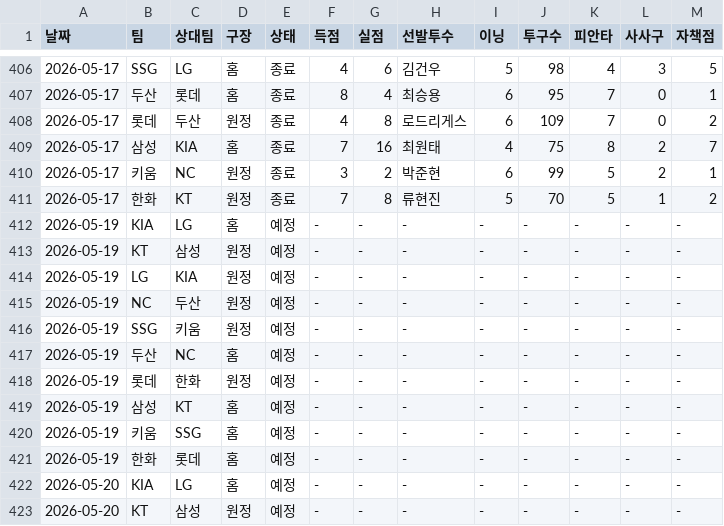
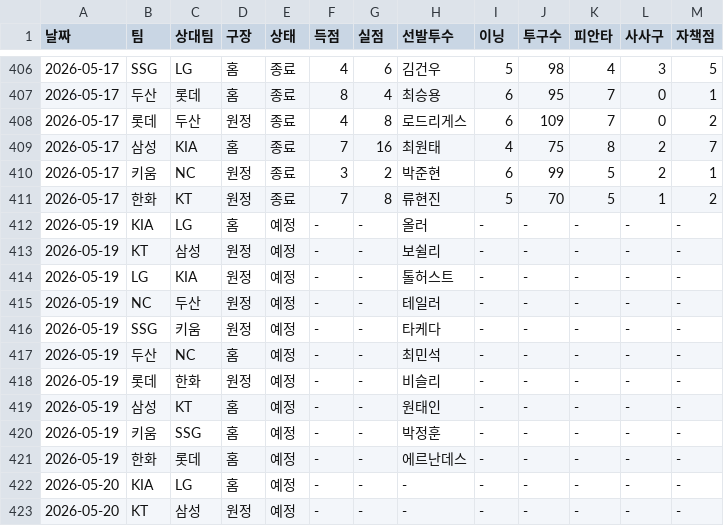
Before and after one commit to smmartworld/kbostarter, a CSV file: 로테이션_마스터데이터.csv, drawn as a sheet; only a part is shown, gaps mark what is left out.

```diff
--- a/로테이션_마스터데이터.csv
+++ b/로테이션_마스터데이터.csv
@@ -411,12 +411,12 @@
 2026-05-17,한화,KT,원정,종료,7,8,류현진,5,70,5,1,2
-2026-05-19,KIA,LG,홈,예정,-,-,-,-,-,-,-,-
-2026-05-19,KT,삼성,원정,예정,-,-,-,-,-,-,-,-
-2026-05-19,LG,KIA,원정,예정,-,-,-,-,-,-,-,-
-2026-05-19,NC,두산,원정,예정,-,-,-,-,-,-,-,-
-2026-05-19,SSG,키움,원정,예정,-,-,-,-,-,-,-,-
-2026-05-19,두산,NC,홈,예정,-,-,-,-,-,-,-,-
-2026-05-19,롯데,한화,원정,예정,-,-,-,-,-,-,-,-
-2026-05-19,삼성,KT,홈,예정,-,-,-,-,-,-,-,-
-2026-05-19,키움,SSG,홈,예정,-,-,-,-,-,-,-,-
-2026-05-19,한화,롯데,홈,예정,-,-,-,-,-,-,-,-
+2026-05-19,KIA,LG,홈,예정,-,-,올러,-,-,-,-,-
+2026-05-19,KT,삼성,원정,예정,-,-,보쉴리,-,-,-,-,-
+2026-05-19,LG,KIA,원정,예정,-,-,톨허스트,-,-,-,-,-
+2026-05-19,NC,두산,원정,예정,-,-,테일러,-,-,-,-,-
+2026-05-19,SSG,키움,원정,예정,-,-,타케다,-,-,-,-,-
+2026-05-19,두산,NC,홈,예정,-,-,최민석,-,-,-,-,-
+2026-05-19,롯데,한화,원정,예정,-,-,비슬리,-,-,-,-,-
+2026-05-19,삼성,KT,홈,예정,-,-,원태인,-,-,-,-,-
+2026-05-19,키움,SSG,홈,예정,-,-,박정훈,-,-,-,-,-
+2026-05-19,한화,롯데,홈,예정,-,-,에르난데스,-,-,-,-,-
 2026-05-20,KIA,LG,홈,예정,-,-,-,-,-,-,-,-
```
